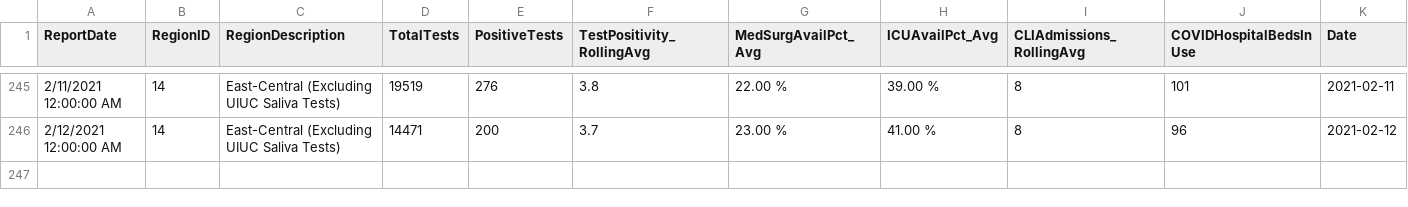
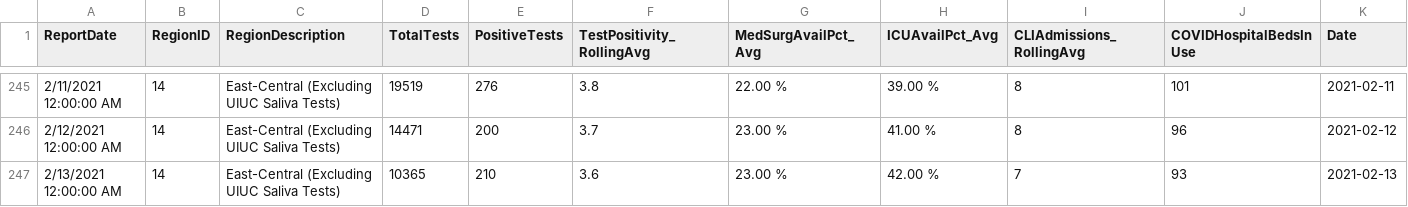
Before and after one commit to bzigterman/CUcovid, a CSV file: idph/region6noUI.csv, drawn as a sheet; only a part is shown, gaps mark what is left out; the diff names each change by its address in the sheet, - before the commit and + after, or states it on an @@ line.

```diff
--- a/idph/region6noUI.csv
+++ b/idph/region6noUI.csv
+row 247: 2/13/2021 12:00:00 AM | 14 | East-Central (Excluding UIUC Saliva Tests) | 10365 | 210 | 3.6 | 23.00 % | 42.00 % | 7 | 93 | 2021-02-13
```
Also changed, not shown: data/regioncovid.csv, idph/region6.csv, 13 other files.
